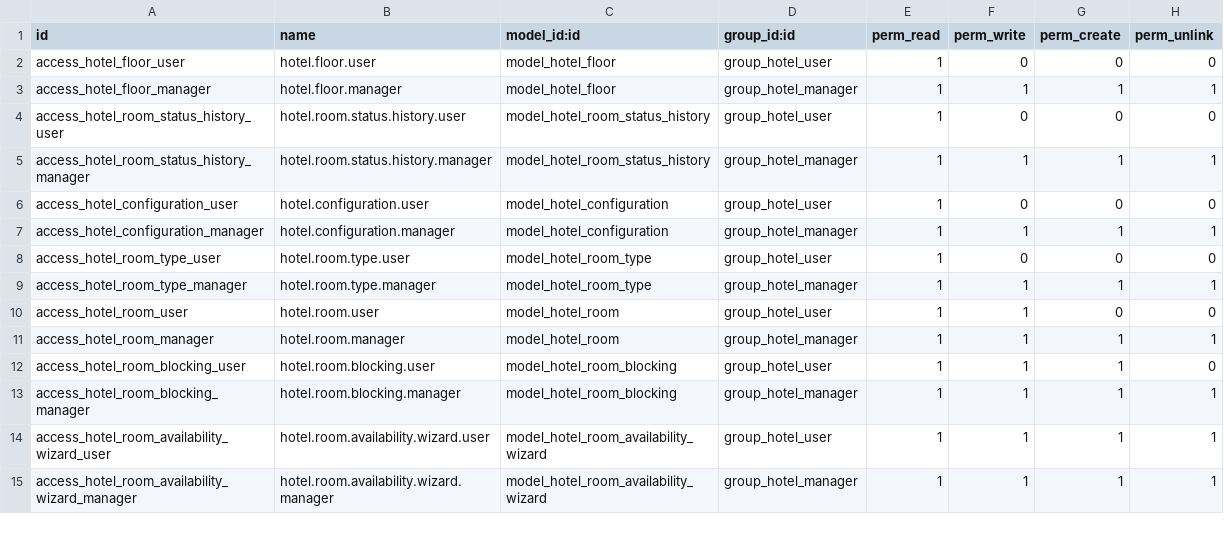
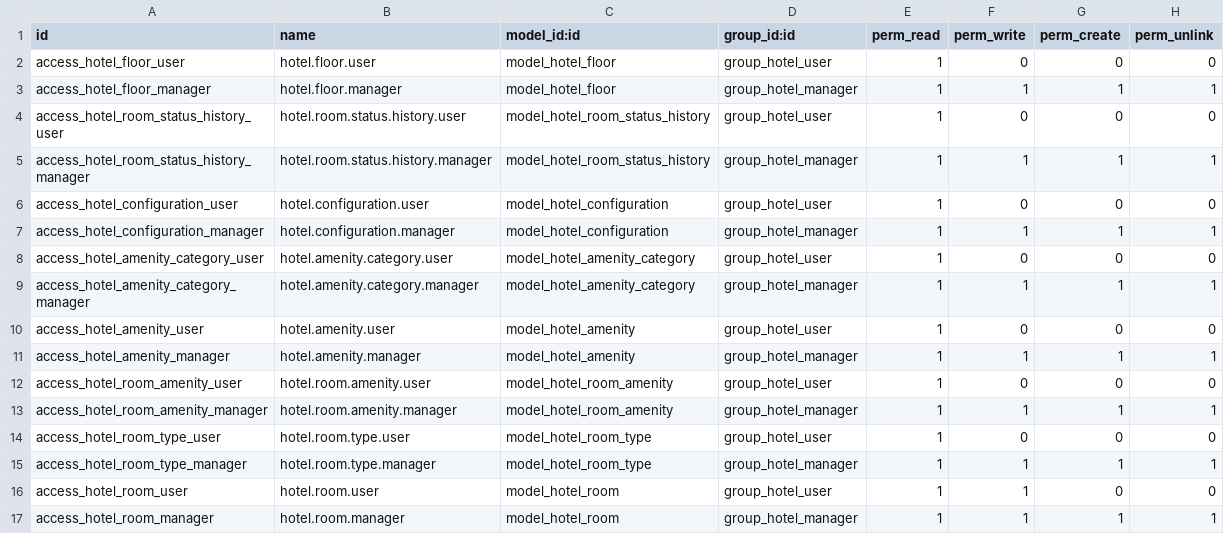
Before and after one commit to modulio-arch/modulio_hotelcore, a CSV file: modulio_hotelcore/security/ir.model.access.csv, drawn as a sheet; only a part is shown; the shorter side is filled out with more unchanged rows; the diff names each change by its address in the sheet, - before the commit and + after, or states it on an @@ line.

Commit message:
Increment version to 18.0.1.0.10 and introduce hotel amenities management: added new models for hotel amenities and amenity categories, updated hotel room model to include amenities count and related fields, and enhanced views to display amenities. Updated access control and menu items for better organization and usability in the hotel management interface.

```diff
--- a/modulio_hotelcore/security/ir.model.access.csv
+++ b/modulio_hotelcore/security/ir.model.access.csv
+row 8: access_hotel_amenity_category_user | hotel.amenity.category.user | model_hotel_amenity_category | group_hotel_user | 1 | 0 | 0 | 0
+row 9: access_hotel_amenity_category_manager | hotel.amenity.category.manager | model_hotel_amenity_category | group_hotel_manager | 1 | 1 | 1 | 1
+row 10: access_hotel_amenity_user | hotel.amenity.user | model_hotel_amenity | group_hotel_user | 1 | 0 | 0 | 0
+row 11: access_hotel_amenity_manager | hotel.amenity.manager | model_hotel_amenity | group_hotel_manager | 1 | 1 | 1 | 1
+row 12: access_hotel_room_amenity_user | hotel.room.amenity.user | model_hotel_room_amenity | group_hotel_user | 1 | 0 | 0 | 0
+row 13: access_hotel_room_amenity_manager | hotel.room.amenity.manager | model_hotel_room_amenity | group_hotel_manager | 1 | 1 | 1 | 1
```
Also changed, not shown: 10 other files.
